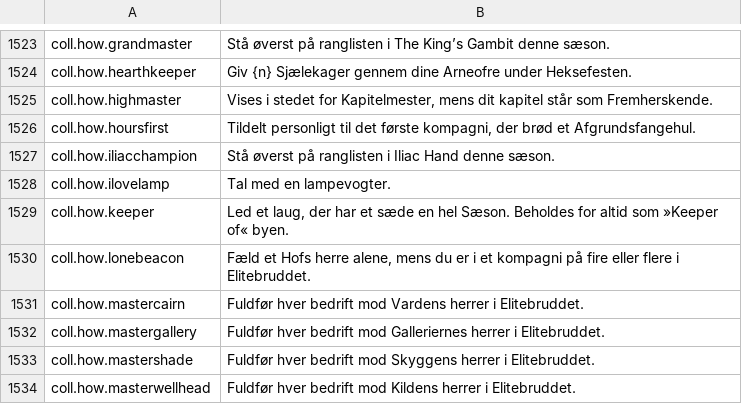
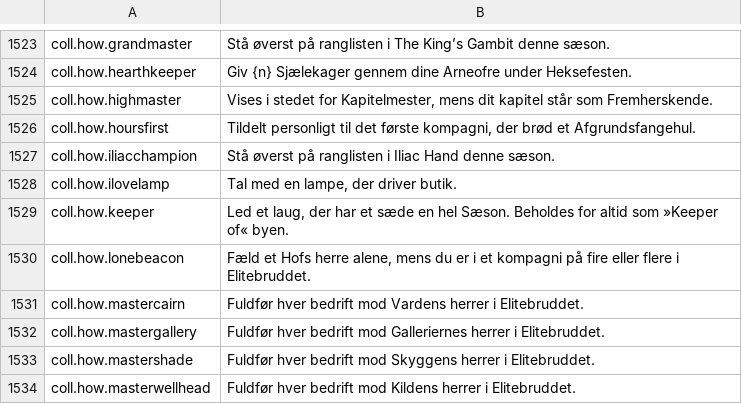
Before and after one commit to Hazerre/daggerfall-js-source, a CSV file: locales/da/Port_Strings.csv, drawn as a sheet; only a part is shown, gaps mark what is left out.

```diff
--- a/locales/da/Port_Strings.csv
+++ b/locales/da/Port_Strings.csv
@@ -1527,3 +1527,3 @@ coll.how.hoursfirst,"Tildelt personligt til det første kompagni, der brød et A
 coll.how.iliacchampion,"Stå øverst på ranglisten i Iliac Hand denne sæson."
-coll.how.ilovelamp,"Tal med en lampevogter."
+coll.how.ilovelamp,"Tal med en lampe, der driver butik."
 coll.how.keeper,"Led et laug, der har et sæde en hel Sæson. Beholdes for altid som »Keeper of« byen."
```
Also changed, not shown: locales/en/Port_Strings.csv, locales/fi/Port_Strings.csv, 55 other files.
